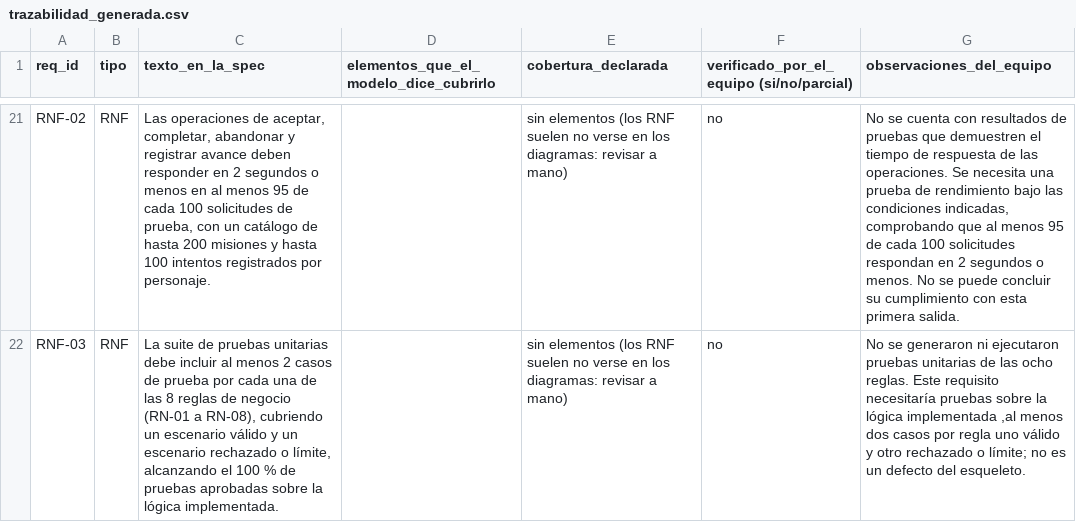
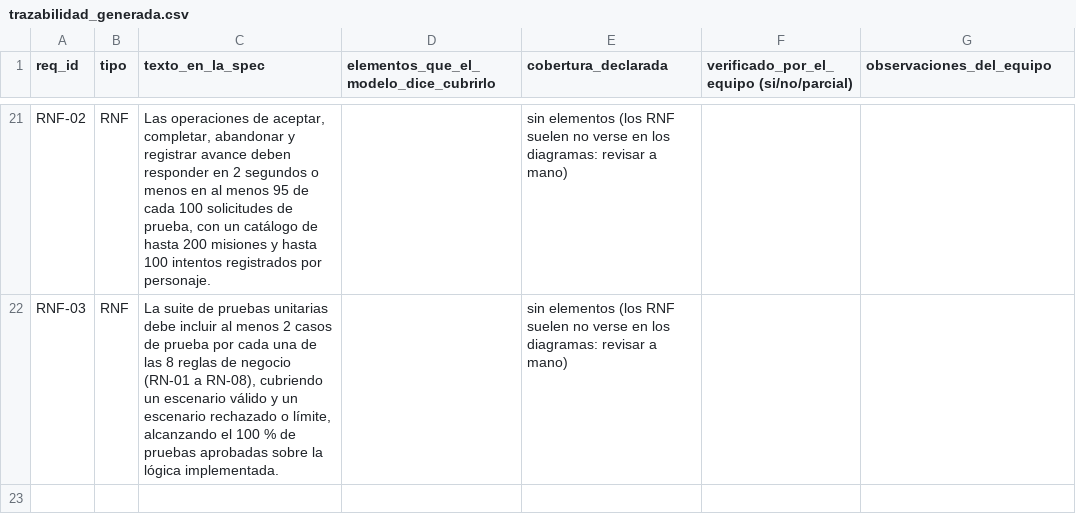
Before and after one commit to stephannynayleth01-coder/analisis-final-g4, a CSV file: salida/trazabilidad_generada.csv, drawn as a sheet; only a part is shown, gaps mark what is left out; the diff covers the shown part only; the diff names each change by its address in the sheet, - before the commit and + after, or states it on an @@ line.

```diff
--- a/salida/trazabilidad_generada.csv
+++ b/salida/trazabilidad_generada.csv
-F21:F22: no
+F21:F22: (empty)
-G21 (observaciones_del_equipo): No se cuenta con resultados de pruebas que demuestren el tiempo de respuesta de las operaciones. Se necesita una prueba de rendimiento bajo las condiciones indicadas, comprobando que al menos 95 de cada 100 solicitudes respondan en 2 segundos o menos. No se puede concluir su cumplimiento con esta primera salida.
+G21 (observaciones_del_equipo): (empty)
-G22 (observaciones_del_equipo): No se generaron ni ejecutaron pruebas unitarias de las ocho reglas. Este requisito necesitaría pruebas sobre la lógica implementada ,al menos dos casos por regla uno válido y otro rechazado o límite; no es un defecto del esqueleto.
+G22 (observaciones_del_equipo): (empty)
```
Also changed, not shown: 84 edited cells elsewhere in this file, 18 other files.
